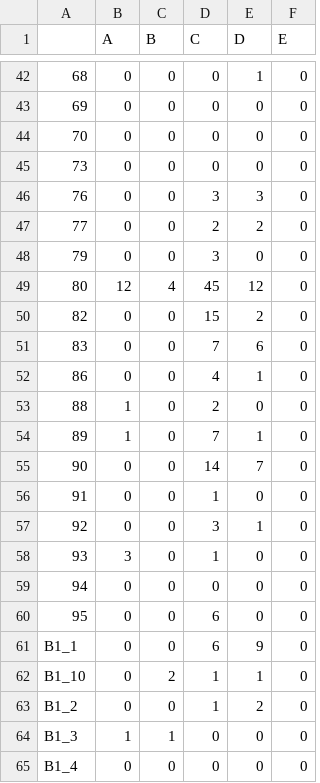
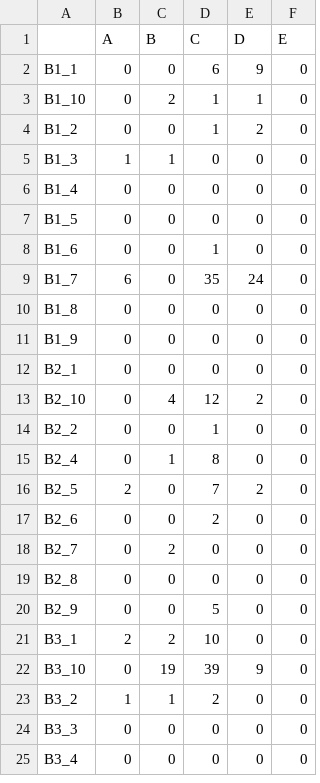
Before and after one commit to aprilissy/GitBeefBasin9-2015, a CSV file: ShrubDensity/HeightClass/Output/USGSLivePlotbySizeClass.csv, drawn as a sheet; only a part is shown, gaps mark what is left out; the shorter side is filled out with more unchanged rows; the diff covers the shown part only.

```diff
--- a/ShrubDensity/HeightClass/Output/USGSLivePlotbySizeClass.csv
+++ b/ShrubDensity/HeightClass/Output/USGSLivePlotbySizeClass.csv
@@ -42,20 +2 @@
-"68",0,0,0,1,0
-"69",0,0,0,0,0
-"70",0,0,0,0,0
-"73",0,0,0,0,0
-"76",0,0,3,3,0
-"77",0,0,2,2,0
-"79",0,0,3,0,0
-"80",12,4,45,12,0
-"82",0,0,15,2,0
-"83",0,0,7,6,0
-"86",0,0,4,1,0
-"88",1,0,2,0,0
-"89",1,0,7,1,0
-"90",0,0,14,7,0
-"91",0,0,1,0,0
-"92",0,0,3,1,0
-"93",3,0,1,0,0
-"94",0,0,0,0,0
-"95",0,0,6,0,0
 "B1_1",0,0,6,9,0
```
Also changed, not shown: 1 added row, 10 removed rows and 30 moved rows elsewhere in this file, ShrubDensity/HeightClass/Output/USGSDeadPlotbySizeClass.csv, ShrubDensity/HeightClass/Output/USGSLiveDeadPlotbySizeClass.csv, 4 other files.
